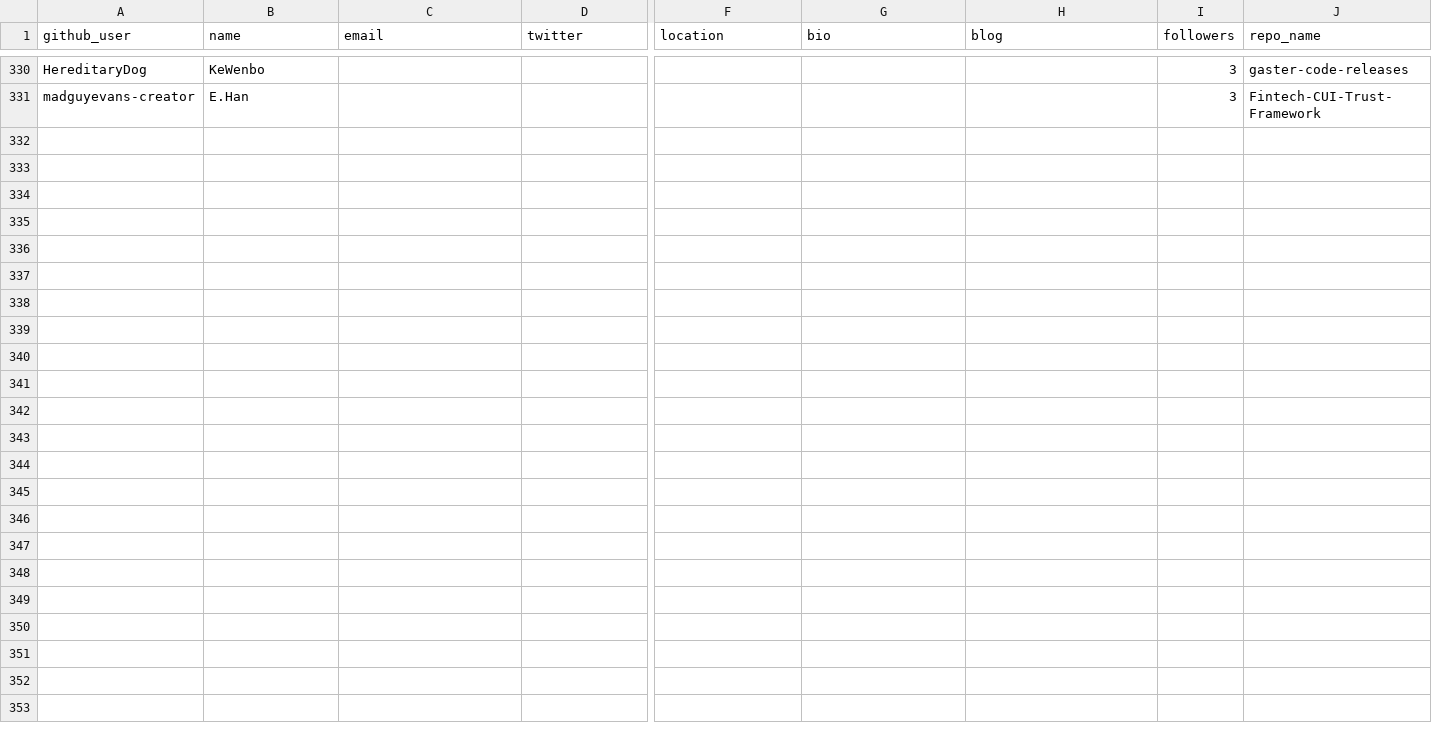
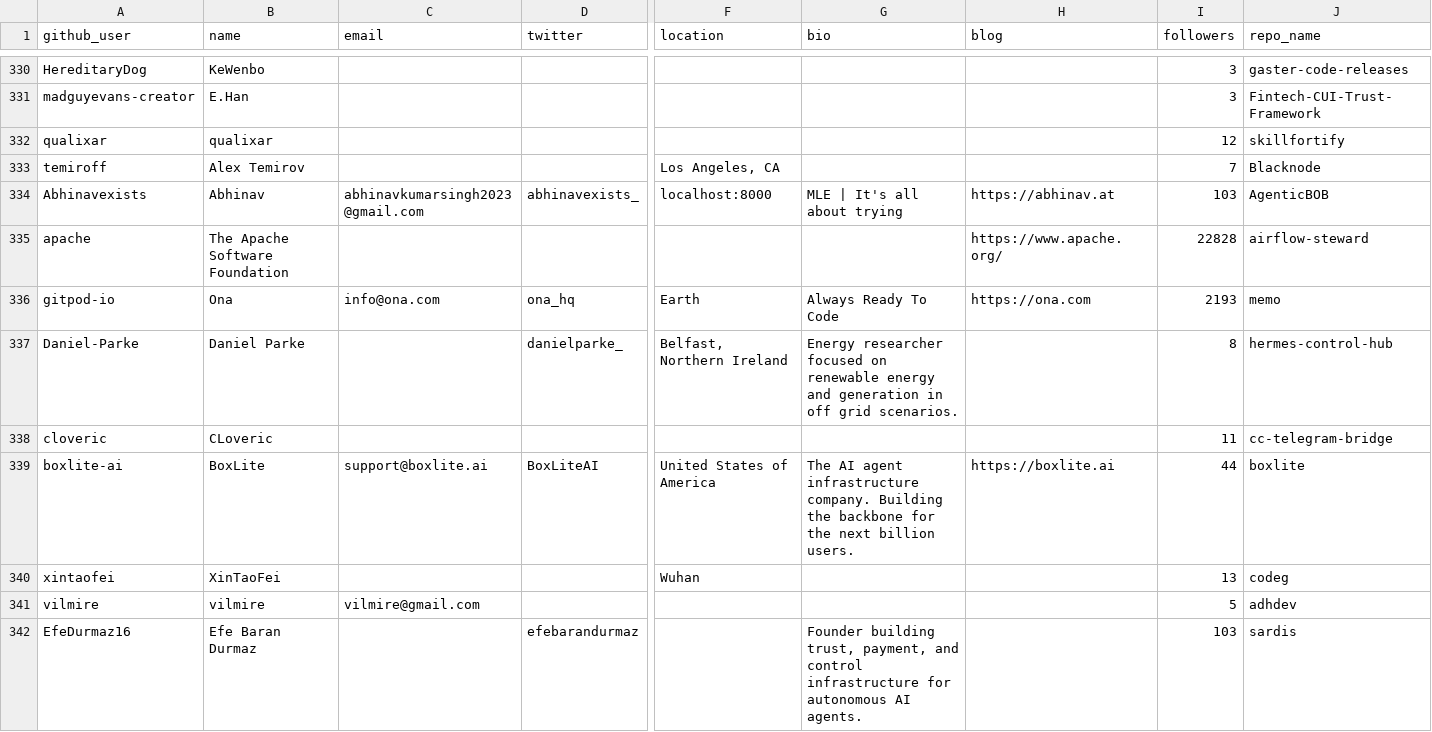
Before and after one commit to Soufianeazz/agentlens, a CSV file: agents/leads.csv, drawn as a sheet; only a part is shown, gaps mark what is left out; rows hold the shown columns only; the diff names each change by its address in the sheet, - before the commit and + after, or states it on an @@ line.

```diff
--- a/agents/leads.csv
+++ b/agents/leads.csv
+row 332: qualixar | qualixar |  |  |  |  |  | 12 | skillfortify
+row 333: temiroff | Alex Temirov |  |  | Los Angeles, CA |  |  | 7 | Blacknode
+row 334: Abhinavexists | Abhinav | abhinavkumarsingh2023@gmail.com | abhinavexists_ | localhost:8000 | MLE | It's all about trying | https://abhinav.at | 103 | AgenticBOB
+row 335: apache | The Apache Software Foundation |  |  |  |  | https://www.apache.org/ | 22828 | airflow-steward
+row 336: gitpod-io | Ona | info@ona.com | ona_hq | Earth | Always Ready To Code | https://ona.com | 2193 | memo
+row 337: Daniel-Parke | Daniel Parke |  | danielparke_ | Belfast, Northern Ireland | Energy researcher focused on renewable energy and generation in off grid scenarios. |  | 8 | hermes-control-hub
+row 338: cloveric | CLoveric |  |  |  |  |  | 11 | cc-telegram-bridge
+row 339: boxlite-ai | BoxLite | support@boxlite.ai | BoxLiteAI | United States of America | The AI agent infrastructure company. Building the backbone for the next billion users. | https://boxlite.ai | 44 | boxlite
+row 340: xintaofei | XinTaoFei |  |  | Wuhan |  |  | 13 | codeg
+row 341: vilmire | vilmire | vilmire@gmail.com |  |  |  |  | 5 | adhdev
+row 342: EfeDurmaz16 | Efe Baran Durmaz |  | efebarandurmaz |  | Founder building trust, payment, and control infrastructure for autonomous AI agents. |  | 103 | sardis
```
